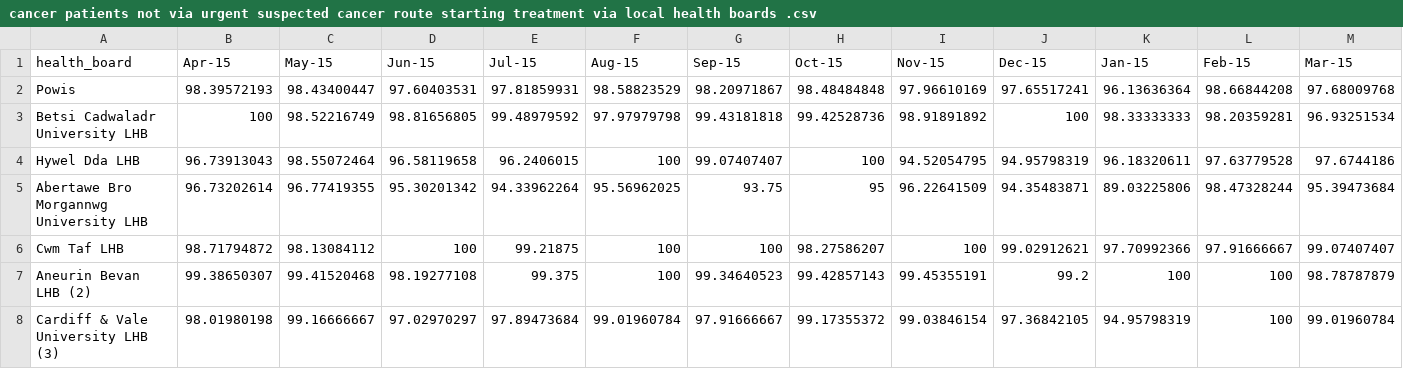
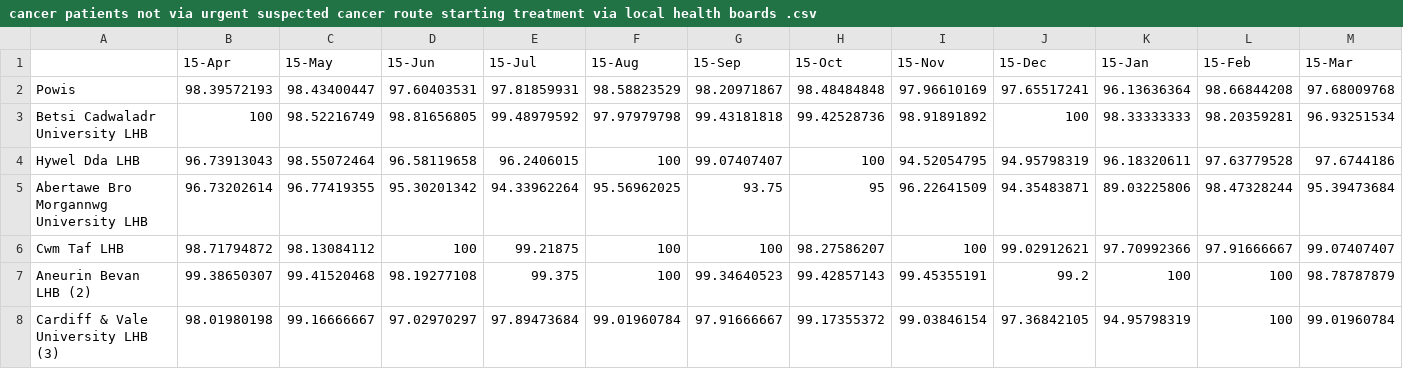
Before and after one commit to CompJCDF/nhs_hack, a CSV file: data/processed/cancer_patients/cancer patients not via urgent suspected cancer route starting treatment via local health boards .csv, drawn as a sheet; only a part is shown; the diff covers the shown part only; the diff names each change by its address in the sheet, - before the commit and + after, or states it on an @@ line.

Commit message:
cancer patient txt update
cancer patient txt update

```diff
--- a/data/processed/cancer_patients/cancer patients not via urgent suspected cancer route starting treatment via local health boards .csv
+++ b/data/processed/cancer_patients/cancer patients not via urgent suspected cancer route starting treatment via local health boards .csv
-A1: health_board
+A1: (empty)
-B1: Apr-15
+B1: 15-Apr
-C1: May-15
+C1: 15-May
-D1: Jun-15
+D1: 15-Jun
-E1: Jul-15
+E1: 15-Jul
-F1: Aug-15
+F1: 15-Aug
-G1: Sep-15
+G1: 15-Sep
-H1: Oct-15
+H1: 15-Oct
-I1: Nov-15
+I1: 15-Nov
-J1: Dec-15
+J1: 15-Dec
-K1: Jan-15
+K1: 15-Jan
-L1: Feb-15
+L1: 15-Feb
-M1: Mar-15
+M1: 15-Mar
```
Also changed, not shown: 17 edited cells elsewhere in this file, 2 other files.
